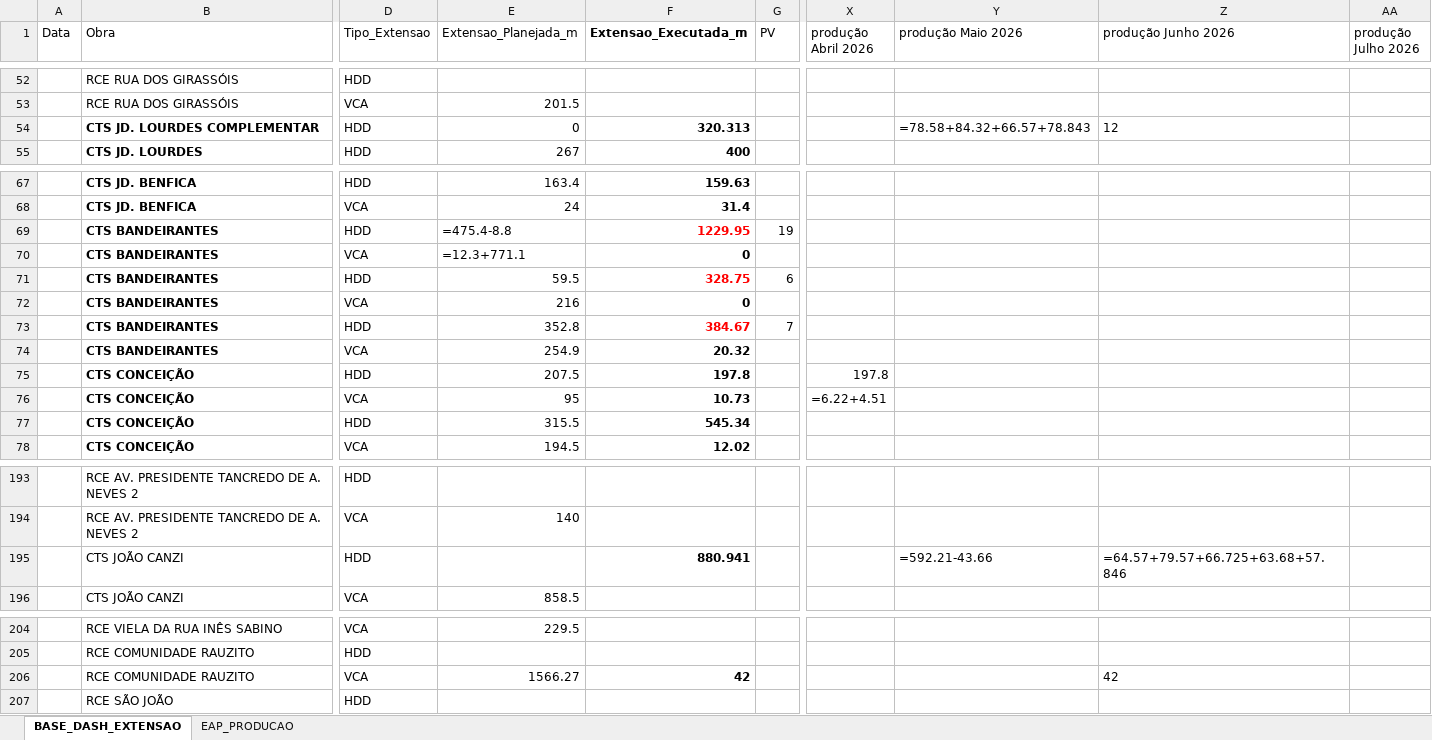
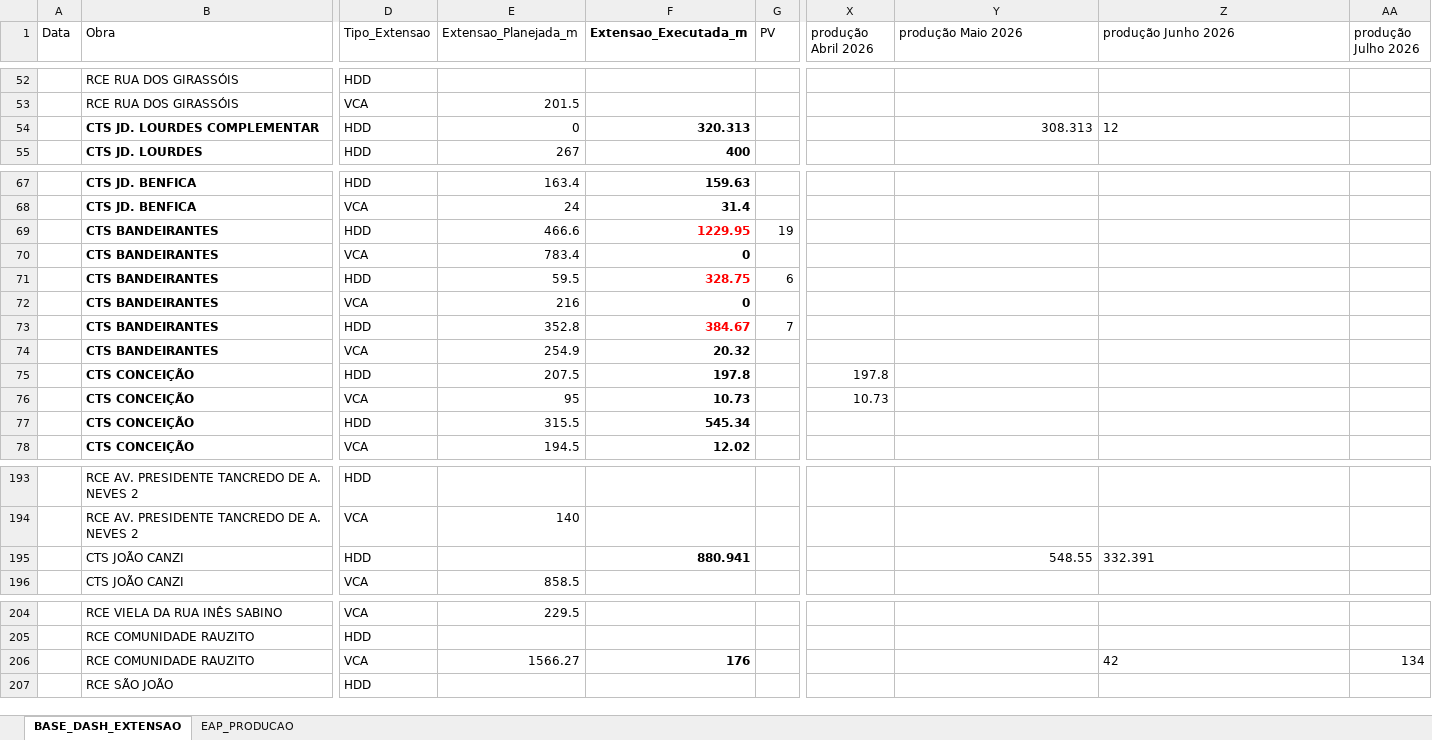
Before and after one commit to integra6a-star/dashboard-obras, an Excel workbook: BASE_DASH_EXTENSAO_POWERBI.xlsx, sheet BASE_DASH_EXTENSAO, drawn as a sheet; only a part is shown, gaps mark what is left out; values as stored, in another font and other column widths than the file's, no borders; formulas without a stored value are shown as written; table styles not drawn; the diff covers the shown part only; the diff names each change by its address in the sheet, - before the commit and + after, or states it on an @@ line.

Commit message:
Atualiza extensao e EAP

```diff
--- a/BASE_DASH_EXTENSAO_POWERBI.xlsx (sheet BASE_DASH_EXTENSAO)
+++ b/BASE_DASH_EXTENSAO_POWERBI.xlsx (sheet BASE_DASH_EXTENSAO)
-Y54 (produção Maio 2026): =78.58+84.32+66.57+78.843
+Y54 (produção Maio 2026): 308.313
-E69 (Extensao_Planejada_m): =475.4-8.8
+E69 (Extensao_Planejada_m): 466.6
-E70 (Extensao_Planejada_m): =12.3+771.1
+E70 (Extensao_Planejada_m): 783.4
-X76 (produção Abril 2026): =6.22+4.51
+X76 (produção Abril 2026): 10.73
-Y195 (produção Maio 2026): =592.21-43.66
+Y195 (produção Maio 2026): 548.55
-Z195 (produção Junho 2026): =64.57+79.57+66.725+63.68+57.846
+Z195 (produção Junho 2026): 332.391
-F206 (Extensao_Executada_m): 42
+F206 (Extensao_Executada_m): 176
-AA206 (produção Julho 2026): (empty)
+AA206 (produção Julho 2026): 134
```
Also changed, not shown: 23 edited cells elsewhere in this sheet, sheet EAP_PRODUCAO, EAP_PRODUCAO.xlsx, docs/BASE_DASH_EXTENSAO_POWERBI.xlsx, 11 other files.
